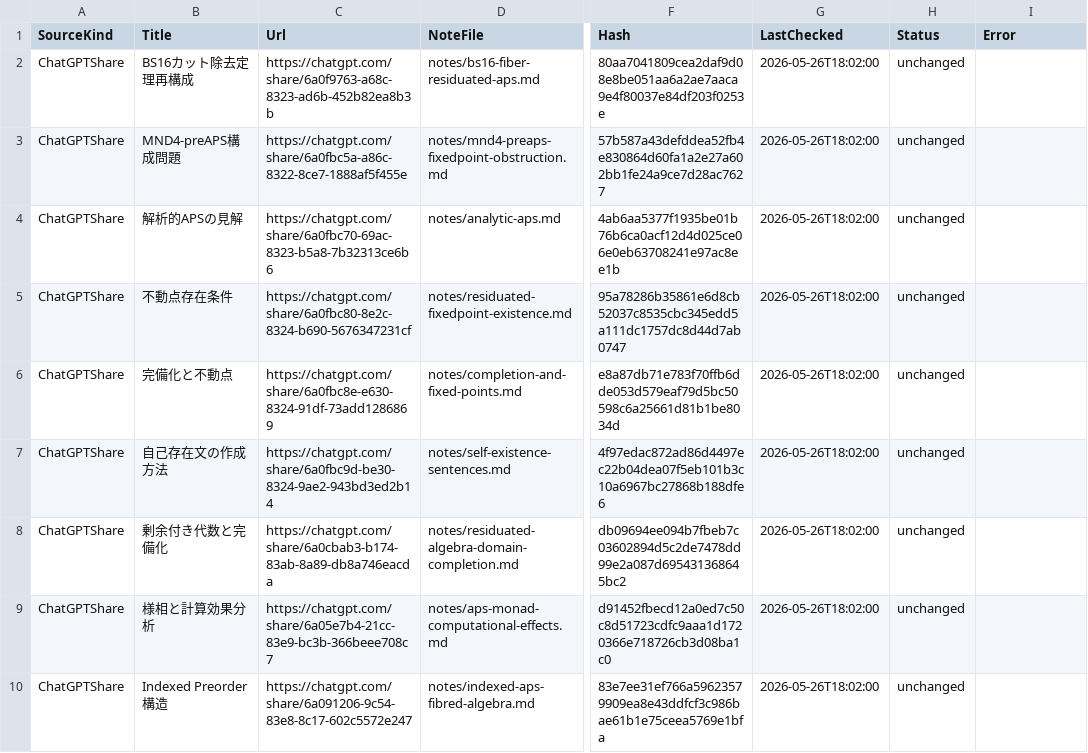
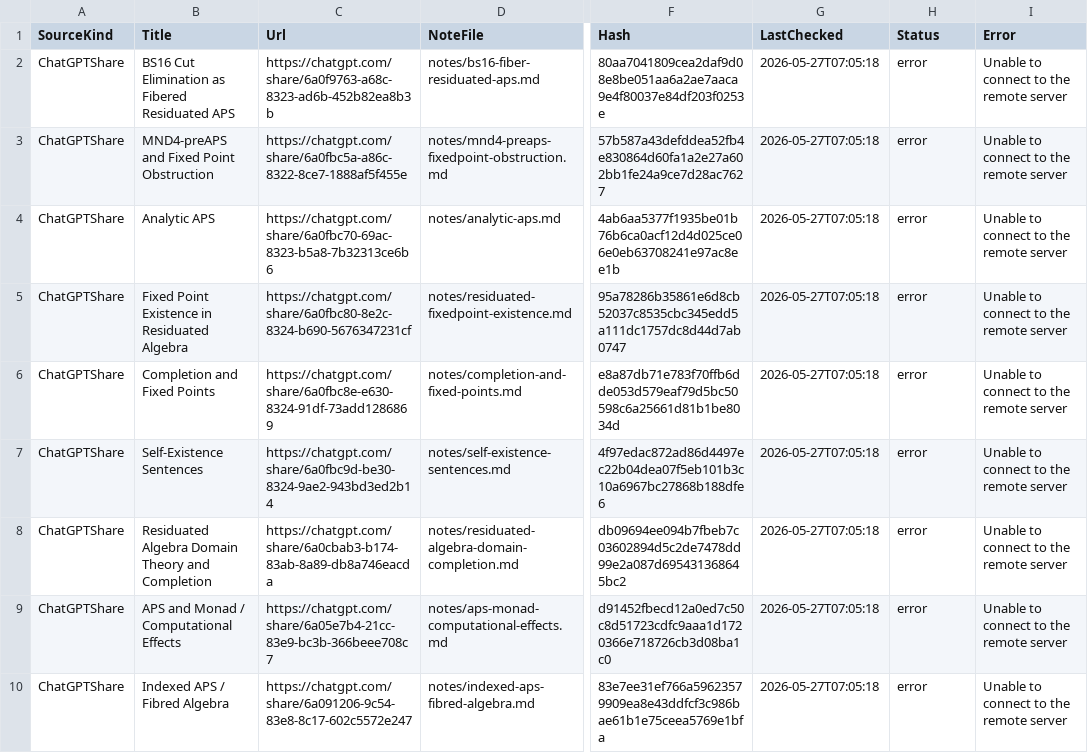
Before and after one commit to jikokennobun/My-Reserch-Project, a CSV file: logs/chatgpt-share-state.csv, drawn as a sheet; only a part is shown, gaps mark what is left out; the diff covers the shown part only; the diff names each change by its address in the sheet, - before the commit and + after, or states it on an @@ line.

Commit message:
Record blocked share sync

```diff
--- a/logs/chatgpt-share-state.csv
+++ b/logs/chatgpt-share-state.csv
-B2 (Title): BS16カット除去定理再構成
+B2 (Title): BS16 Cut Elimination as Fibered Residuated APS
-G2:G10 (LastChecked): 2026-05-26T18:02:00
+G2:G10 (LastChecked): 2026-05-27T07:05:18
-H2:H10 (Status): unchanged
+H2:H10 (Status): error
-I2:I10 (Error): (empty)
+I2:I10 (Error): Unable to connect to the remote server
-B3 (Title): MND4-preAPS構成問題
+B3 (Title): MND4-preAPS and Fixed Point Obstruction
-B4 (Title): 解析的APSの見解
+B4 (Title): Analytic APS
-B5 (Title): 不動点存在条件
+B5 (Title): Fixed Point Existence in Residuated Algebra
-B6 (Title): 完備化と不動点
+B6 (Title): Completion and Fixed Points
-B7 (Title): 自己存在文の作成方法
+B7 (Title): Self-Existence Sentences
-B8 (Title): 剰余付き代数と完備化
+B8 (Title): Residuated Algebra Domain Theory and Completion
-B9 (Title): 様相と計算効果分析
+B9 (Title): APS and Monad / Computational Effects
-B10 (Title): Indexed Preorder 構造
+B10 (Title): Indexed APS / Fibred Algebra
```
Also changed, not shown: 34 edited cells elsewhere in this file, 1 other file.
